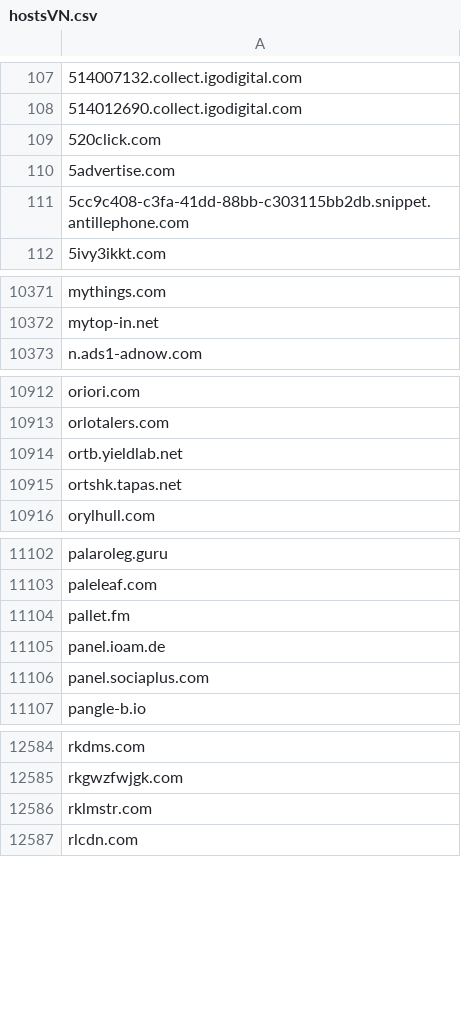
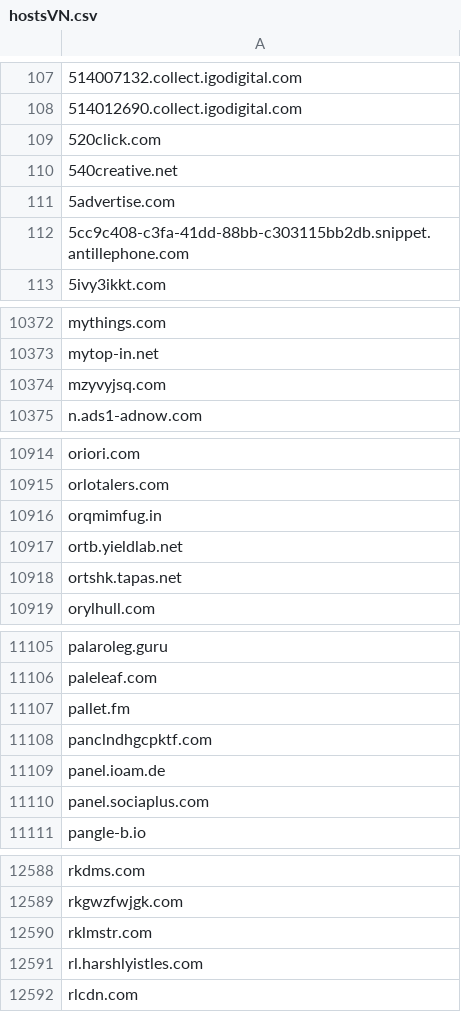
Before and after one commit to external-sources/hosts-sources, a CSV file: data/hostsVN.csv, drawn as a sheet; only a part is shown, gaps mark what is left out; the diff covers the shown part only; the diff names each change by its address in the sheet, - before the commit and + after, or states it on an @@ line.

```diff
--- a/data/hostsVN.csv
+++ b/data/hostsVN.csv
+row 110: 540creative.net
+row 10374: mzyvyjsq.com
+row 10916: orqmimfug.in
+row 11108: panclndhgcpktf.com
+row 12591: rl.harshlyistles.com
```
Also changed, not shown: 2 added rows elsewhere in this file, data/openfish/domain.csv, data/someonewhocares.csv, 1 other file.
